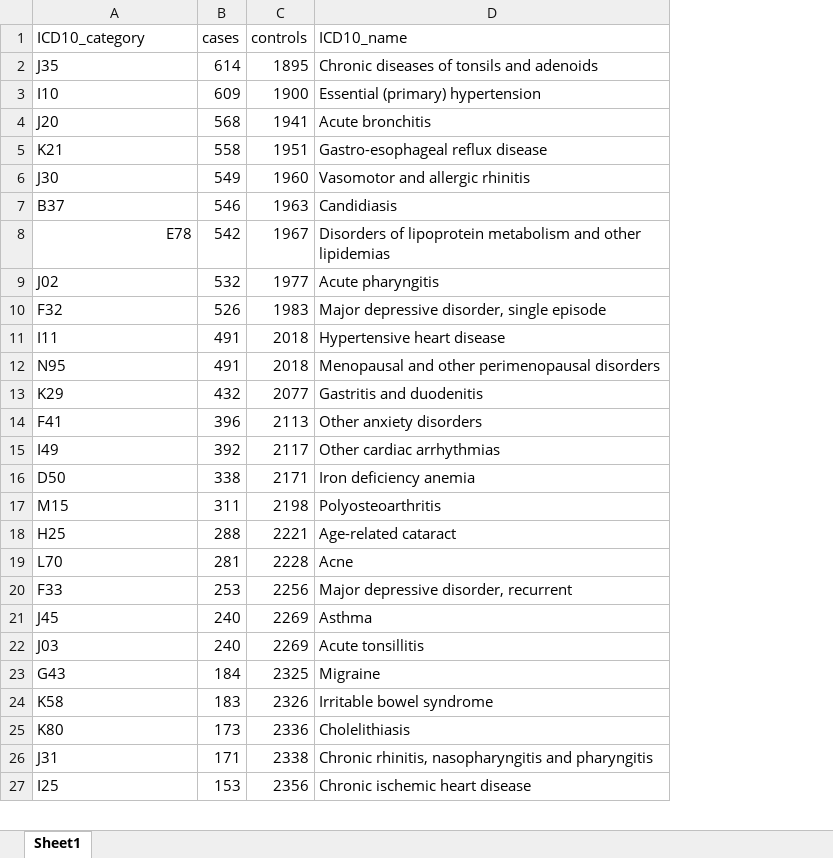
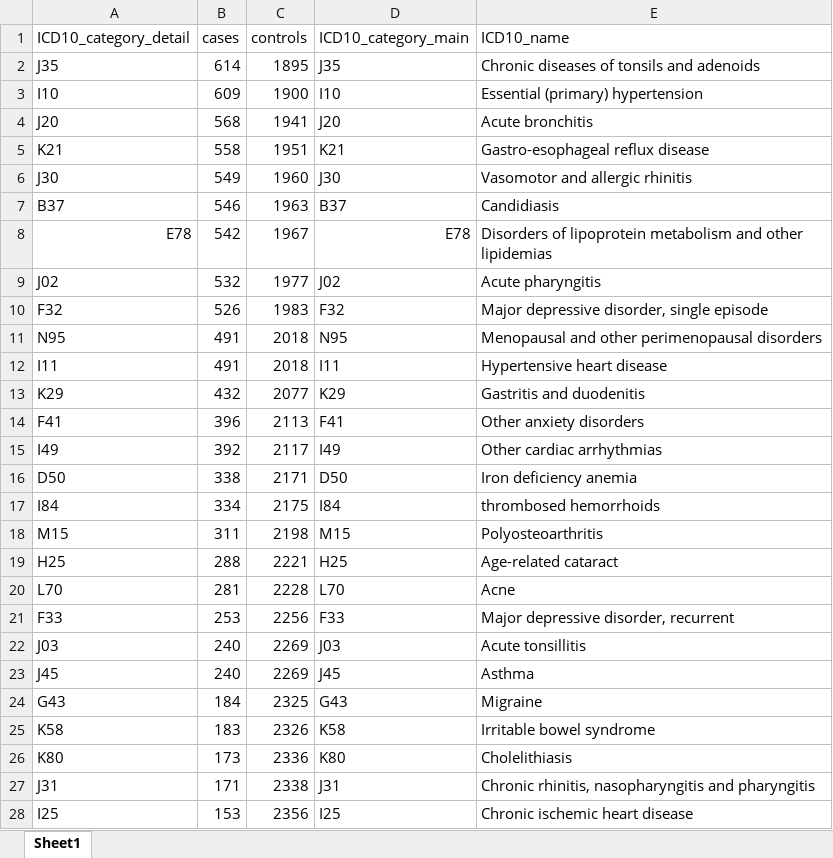
Before and after one commit to Chartiza/2023_Correlation_trial, an Excel workbook: results/RAD_counts.xlsx, sheet Sheet1, drawn as a sheet; only a part is shown; values as stored, in another font and other column widths than the file's, no cell formats; the diff covers the shown part only; the diff names each change by its address in the sheet, - before the commit and + after, or states it on an @@ line.

```diff
--- a/results/RAD_counts.xlsx (sheet Sheet1)
+++ b/results/RAD_counts.xlsx (sheet Sheet1)
+column D (ICD10_category_main), rows 2-10: J35 | I10 | J20 | K21 | J30 | B37 | E78 | J02 | F32; rows 12-16: I11 | K29 | F41 | I49 | D50; rows 18-21: M15 | H25 | L70 | F33; rows 23-28: J45 | G43 | K58 | K80 | J31 | I25
-A1: ICD10_category
+A1: ICD10_category_detail
@@ row 12 moved to row 11: N95 @@
+row 17: I84 | 334 | 2175 | I84 | thrombosed hemorrhoids
```
Also changed, not shown: 132 added rows and 4 moved rows elsewhere in this sheet, cell formats, results/ICD10_name_data_v3.xlsx, 14 other files.
